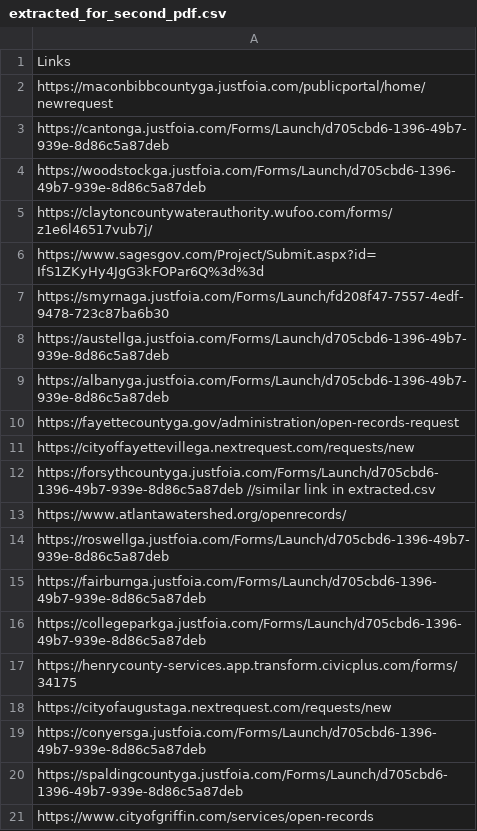
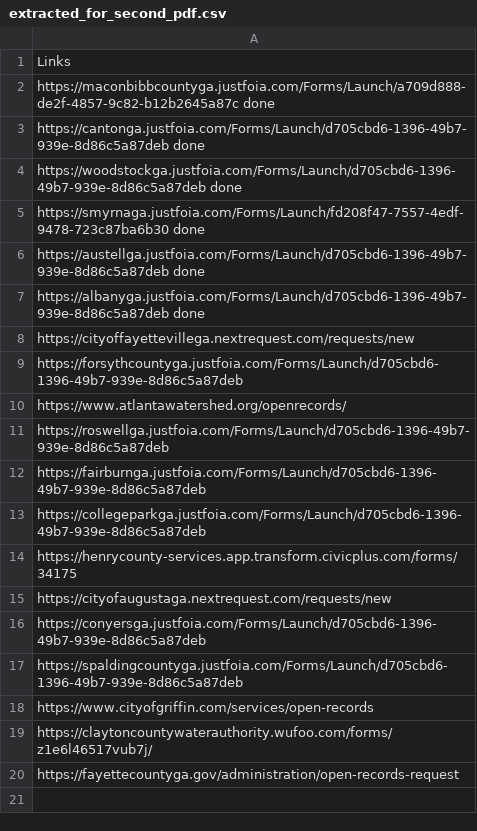
Before and after one commit to Haseebraza12/Automation_Bot, a CSV file: extracted_for_second_pdf.csv, drawn as a sheet.

```diff
--- a/extracted_for_second_pdf.csv
+++ b/extracted_for_second_pdf.csv
@@ -1,13 +1,10 @@
 Links
-https://maconbibbcountyga.justfoia.com/publicportal/home/newrequest
-https://cantonga.justfoia.com/Forms/Launch/d705cbd6-1396-49b7-939e-8d86c5a87deb
-https://woodstockga.justfoia.com/Forms/Launch/d705cbd6-1396-49b7-939e-8d86c5a87deb
-https://claytoncountywaterauthority.wufoo.com/forms/z1e6l46517vub7j/
-https://www.sagesgov.com/Project/Submit.aspx?id=IfS1ZKyHy4JgG3kFOPar6Q%3d%3d
-https://smyrnaga.justfoia.com/Forms/Launch/fd208f47-7557-4edf-9478-723c87ba6b30
-https://austellga.justfoia.com/Forms/Launch/d705cbd6-1396-49b7-939e-8d86c5a87deb
-https://albanyga.justfoia.com/Forms/Launch/d705cbd6-1396-49b7-939e-8d86c5a87deb
-https://fayettecountyga.gov/administration/open-records-request
+https://maconbibbcountyga.justfoia.com/Forms/Launch/a709d888-de2f-4857-9c82-b12b2645a87c done
+https://cantonga.justfoia.com/Forms/Launch/d705cbd6-1396-49b7-939e-8d86c5a87deb done
+https://woodstockga.justfoia.com/Forms/Launch/d705cbd6-1396-49b7-939e-8d86c5a87deb  done
+https://smyrnaga.justfoia.com/Forms/Launch/fd208f47-7557-4edf-9478-723c87ba6b30 done
+https://austellga.justfoia.com/Forms/Launch/d705cbd6-1396-49b7-939e-8d86c5a87deb done
+https://albanyga.justfoia.com/Forms/Launch/d705cbd6-1396-49b7-939e-8d86c5a87deb done
 https://cityoffayettevillega.nextrequest.com/requests/new
-https://forsythcountyga.justfoia.com/Forms/Launch/d705cbd6-1396-49b7-939e-8d86c5a87deb  //similar link in extracted.csv
+https://forsythcountyga.justfoia.com/Forms/Launch/d705cbd6-1396-49b7-939e-8d86c5a87deb
 https://www.atlantawatershed.org/openrecords/
@@ -21 +18,3 @@ https://spaldingcountyga.justfoia.com/Forms/Launch/d705cbd6-1396-49b7-939e-8d86c
 https://www.cityofgriffin.com/services/open-records
+https://claytoncountywaterauthority.wufoo.com/forms/z1e6l46517vub7j/
+https://fayettecountyga.gov/administration/open-records-request
```
Also changed, not shown: extracted.csv, links_not_working.csv, 7 other files.
